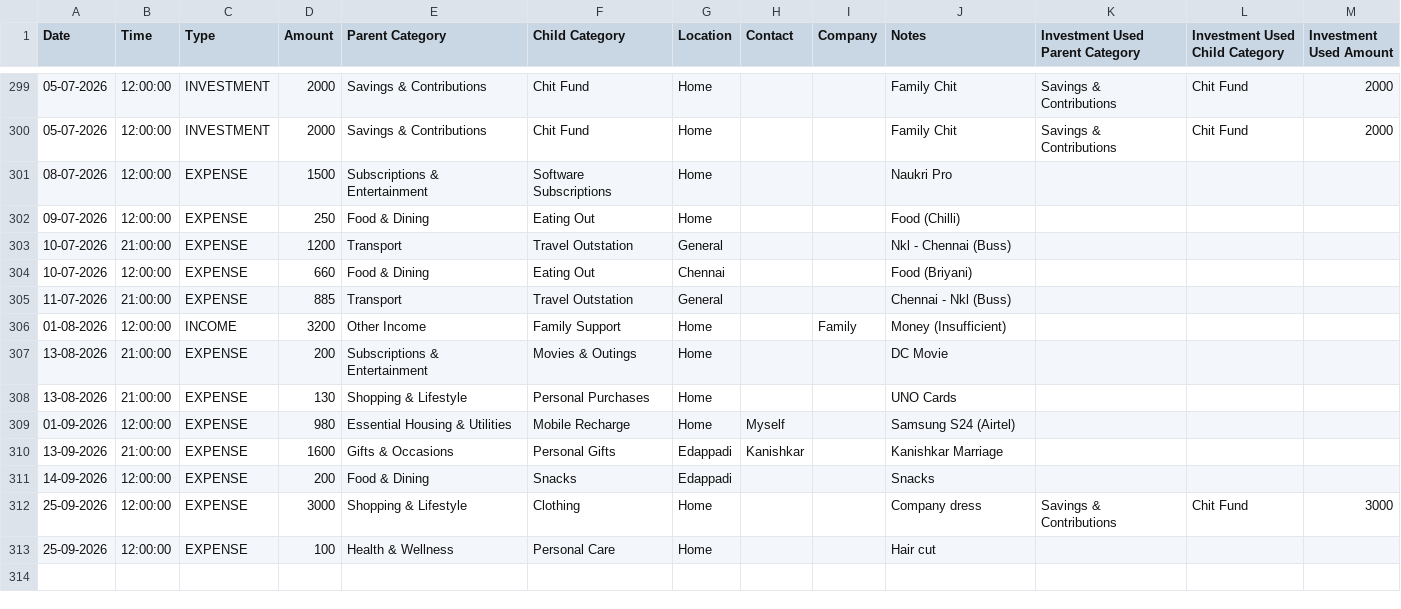
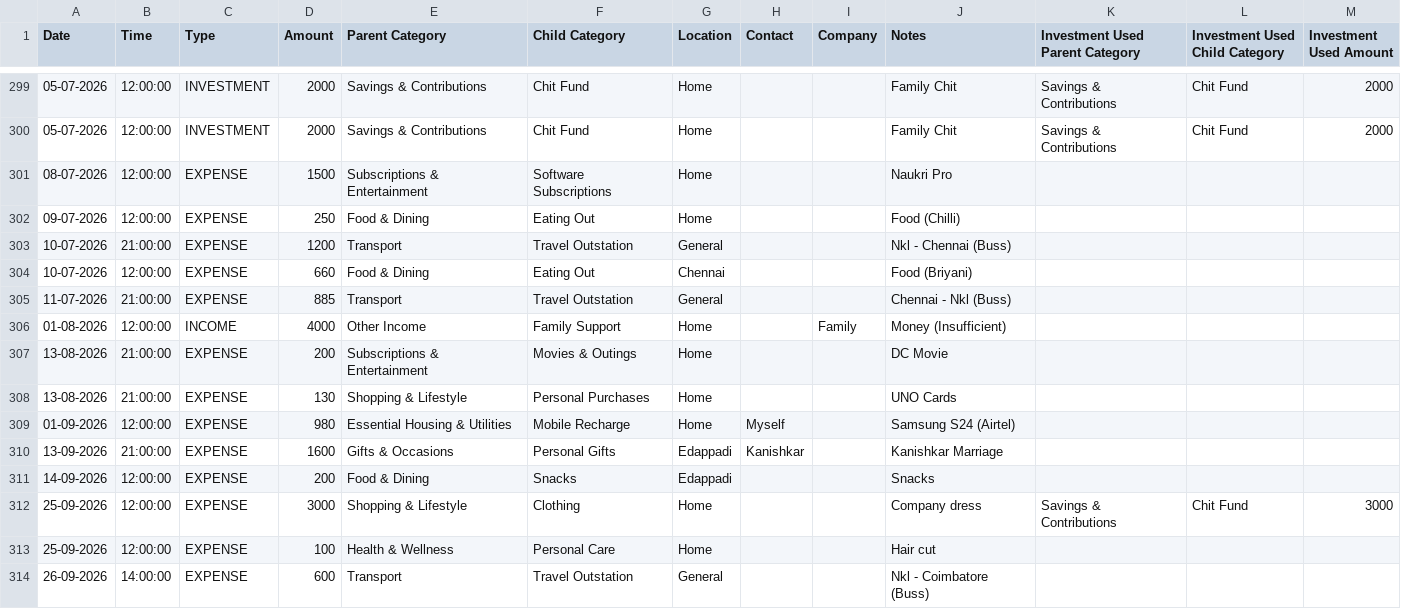
Before and after one commit to mdkdinesh2503/finance-tracker, a CSV file: data/historical-transactions.csv, drawn as a sheet; only a part is shown, gaps mark what is left out.

Commit message:
:sparkles: Seprember Update

```diff
--- a/data/historical-transactions.csv
+++ b/data/historical-transactions.csv
@@ -305,3 +305,3 @@ Date,Time,Type,Amount,Parent Category,Child Category,Location,Contact,Company,No
 11-07-2026,21:00:00,EXPENSE,885,Transport,Travel Outstation,General,,,Chennai - Nkl (Buss),,,
-01-08-2026,12:00:00,INCOME,3200,Other Income,Family Support,Home,,Family,Money (Insufficient),,,
+01-08-2026,12:00:00,INCOME,4000,Other Income,Family Support,Home,,Family,Money (Insufficient),,,
 13-08-2026,21:00:00,EXPENSE,200,Subscriptions & Entertainment,Movies & Outings,Home,,,DC Movie,,,
@@ -313 +313,2 @@ Date,Time,Type,Amount,Parent Category,Child Category,Location,Contact,Company,No
 25-09-2026,12:00:00,EXPENSE,100,Health & Wellness,Personal Care,Home,,,Hair cut,,,
+26-09-2026,14:00:00,EXPENSE,600,Transport,Travel Outstation,General,,,Nkl - Coimbatore (Buss),,,
```
